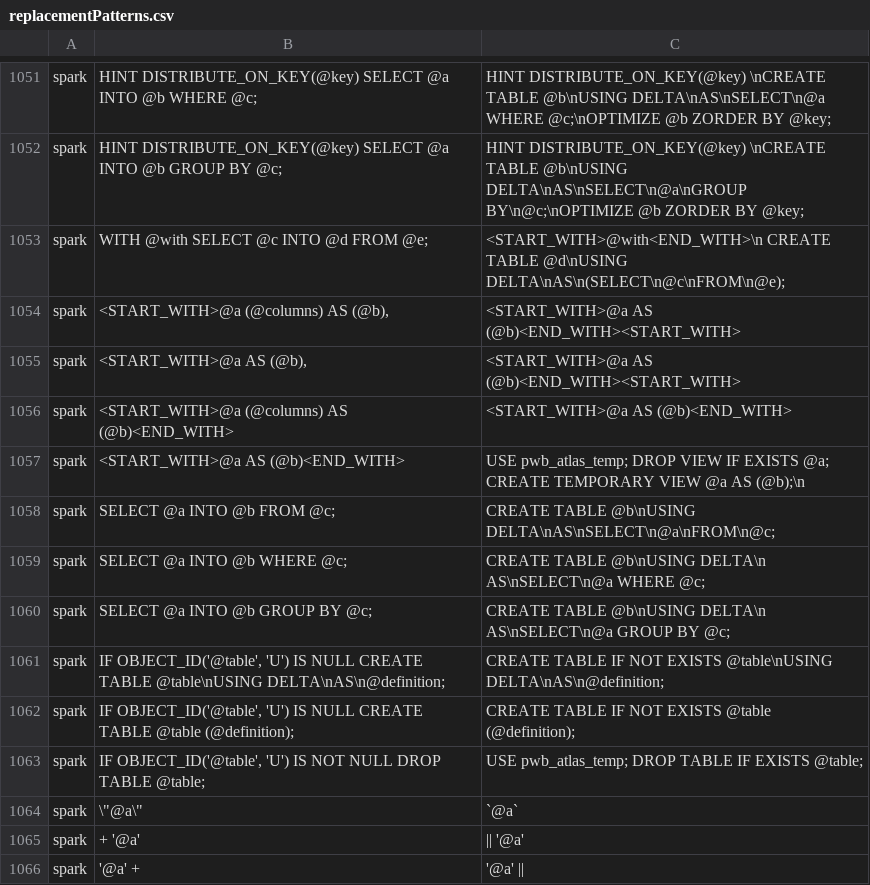
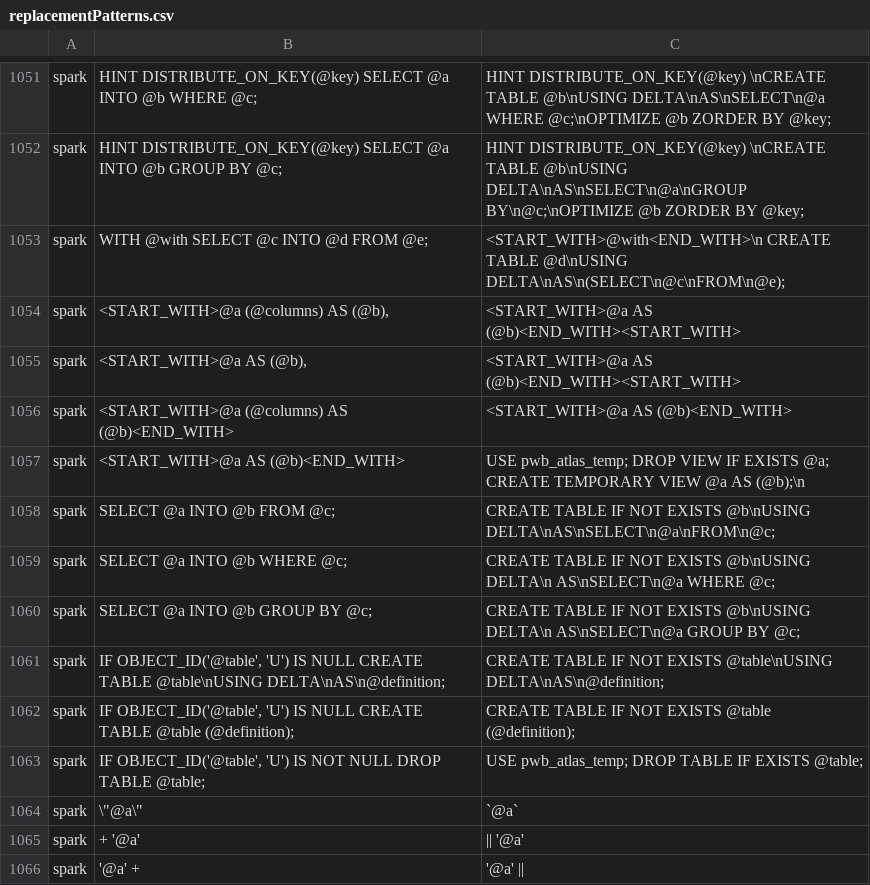
Before and after one commit to mrechkem/SqlRender, a CSV file: inst/csv/replacementPatterns.csv, drawn as a sheet; only a part is shown, gaps mark what is left out.

Commit message:
Update replacementPatterns.csv
Testing this fix for severless: https://kb.databricks.com/data/create-or-replace-sql-error-in-a-delta-table

```diff
--- a/inst/csv/replacementPatterns.csv
+++ b/inst/csv/replacementPatterns.csv
@@ -1057,5 +1057,5 @@ spark,<START_WITH>@a (@columns) AS (@b)<END_WITH>,<START_WITH>@a AS (@b)<END_WIT
 spark,"<START_WITH>@a AS (@b)<END_WITH>",USE pwb_atlas_temp; DROP VIEW IF EXISTS @a; CREATE TEMPORARY VIEW @a AS (@b);\n
-spark,SELECT @a INTO @b FROM @c;,CREATE TABLE @b\nUSING DELTA\nAS\nSELECT\n@a\nFROM\n@c;
-spark,SELECT @a INTO @b WHERE @c;,CREATE TABLE @b\nUSING DELTA\n AS\nSELECT\n@a WHERE @c;
-spark,SELECT @a INTO @b GROUP BY @c;,CREATE TABLE @b\nUSING DELTA\n AS\nSELECT\n@a GROUP BY @c;
+spark,SELECT @a INTO @b FROM @c;,CREATE TABLE IF NOT EXISTS @b\nUSING DELTA\nAS\nSELECT\n@a\nFROM\n@c;
+spark,SELECT @a INTO @b WHERE @c;,CREATE TABLE IF NOT EXISTS @b\nUSING DELTA\n AS\nSELECT\n@a WHERE @c;
+spark,SELECT @a INTO @b GROUP BY @c;,CREATE TABLE IF NOT EXISTS @b\nUSING DELTA\n AS\nSELECT\n@a GROUP BY @c;
 spark,"IF OBJECT_ID('@table', 'U') IS NULL CREATE TABLE @table\nUSING DELTA\nAS\n@definition;",CREATE TABLE IF NOT EXISTS @table\nUSING DELTA\nAS\n@definition;
```
